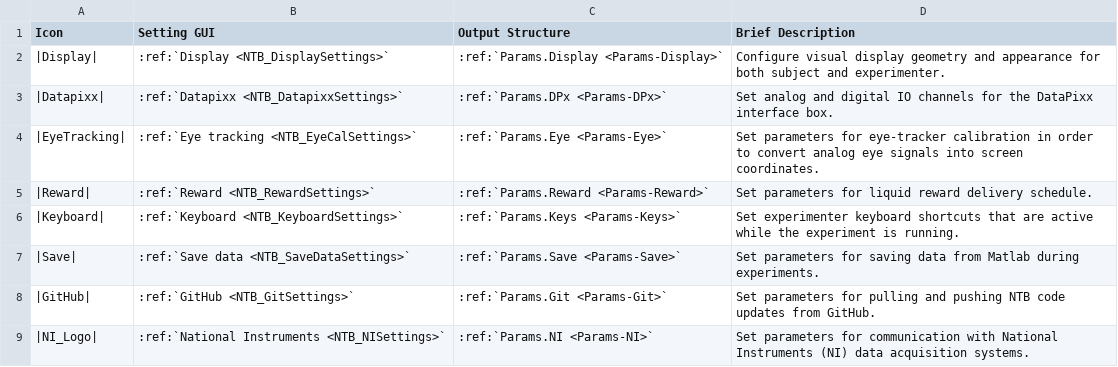
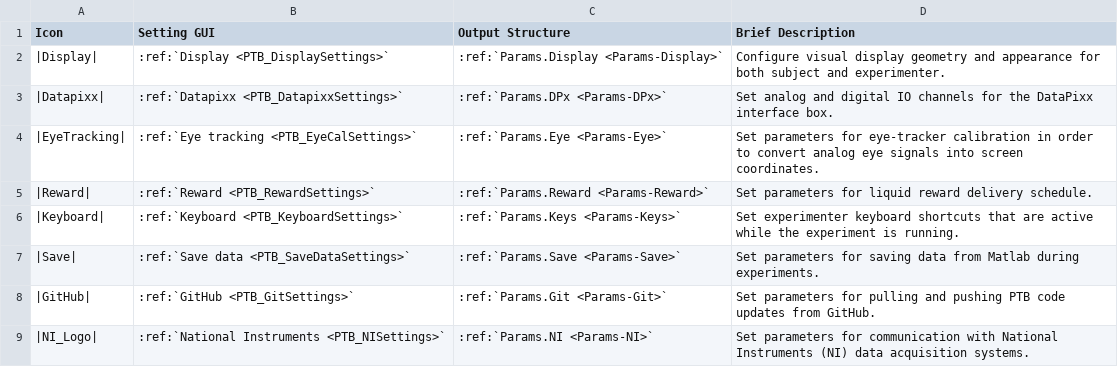
Before and after one commit to Phenomenal-Cat/PsychToolbar, a CSV file: PTB_Docs/source/_static/CSVs/PTB_SettingsTab.csv, drawn as a sheet.

```diff
--- a/PTB_Docs/source/_static/CSVs/PTB_SettingsTab.csv
+++ b/PTB_Docs/source/_static/CSVs/PTB_SettingsTab.csv
@@ -1,9 +1,9 @@
 Icon,Setting GUI,Output Structure,Brief Description
-|Display|,:ref:`Display <NTB_DisplaySettings>` ,:ref:`Params.Display <Params-Display>`,Configure visual display geometry and appearance for both subject and experimenter.
-|Datapixx|,:ref:`Datapixx <NTB_DatapixxSettings>`,:ref:`Params.DPx <Params-DPx>`,Set analog and digital IO channels for the DataPixx interface box.
-|EyeTracking|,:ref:`Eye tracking <NTB_EyeCalSettings>` , :ref:`Params.Eye <Params-Eye>`,Set parameters for eye-tracker calibration in order to convert analog eye signals into screen coordinates.
-|Reward|,:ref:`Reward <NTB_RewardSettings>`,:ref:`Params.Reward <Params-Reward>`,Set parameters for liquid reward delivery schedule.
-|Keyboard|,:ref:`Keyboard <NTB_KeyboardSettings>` ,:ref:`Params.Keys <Params-Keys>` ,Set experimenter keyboard shortcuts that are active while the experiment is running.
-|Save|,:ref:`Save data <NTB_SaveDataSettings>`, :ref:`Params.Save <Params-Save>`,Set parameters for saving data from Matlab during experiments.
-|GitHub|,:ref:`GitHub <NTB_GitSettings>`  , :ref:`Params.Git <Params-Git>`    ,Set parameters for pulling and pushing NTB code updates from GitHub.
-|NI_Logo| ,:ref:`National Instruments <NTB_NISettings>`,:ref:`Params.NI <Params-NI>`,Set parameters for communication with National Instruments (NI) data acquisition systems.
+|Display|,:ref:`Display <PTB_DisplaySettings>` ,:ref:`Params.Display <Params-Display>`,Configure visual display geometry and appearance for both subject and experimenter.
+|Datapixx|,:ref:`Datapixx <PTB_DatapixxSettings>`,:ref:`Params.DPx <Params-DPx>`,Set analog and digital IO channels for the DataPixx interface box.
+|EyeTracking|,:ref:`Eye tracking <PTB_EyeCalSettings>` , :ref:`Params.Eye <Params-Eye>`,Set parameters for eye-tracker calibration in order to convert analog eye signals into screen coordinates.
+|Reward|,:ref:`Reward <PTB_RewardSettings>`,:ref:`Params.Reward <Params-Reward>`,Set parameters for liquid reward delivery schedule.
+|Keyboard|,:ref:`Keyboard <PTB_KeyboardSettings>` ,:ref:`Params.Keys <Params-Keys>` ,Set experimenter keyboard shortcuts that are active while the experiment is running.
+|Save|,:ref:`Save data <PTB_SaveDataSettings>`, :ref:`Params.Save <Params-Save>`,Set parameters for saving data from Matlab during experiments.
+|GitHub|,:ref:`GitHub <PTB_GitSettings>`  , :ref:`Params.Git <Params-Git>`    ,Set parameters for pulling and pushing PTB code updates from GitHub.
+|NI_Logo| ,:ref:`National Instruments <PTB_NISettings>`,:ref:`Params.NI <Params-NI>`,Set parameters for communication with National Instruments (NI) data acquisition systems.
```
Also changed, not shown: PTB_Docs/source/_static/CSVs/PTB_EphysTab.csv, PTB_Docs/source/_static/CSVs/PTB_ExperimentsTab.csv, 6 other files.
